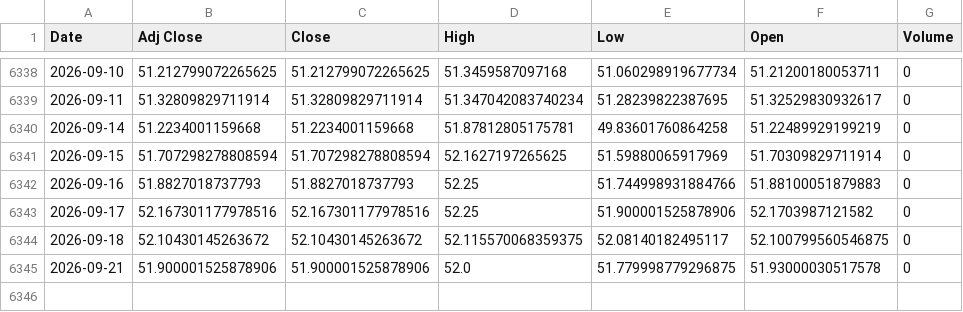
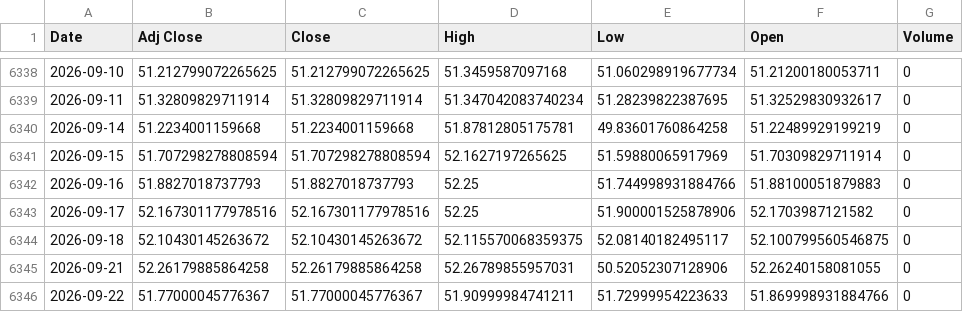
Before and after one commit to ahmed18y/GoldMind2, a CSV file: data/raw/02_CORE/USD_EGP.csv, drawn as a sheet; only a part is shown, gaps mark what is left out.

```diff
--- a/data/raw/02_CORE/USD_EGP.csv
+++ b/data/raw/02_CORE/USD_EGP.csv
@@ -6344,2 +6344,3 @@
 2026-09-18,52.10430145263672,52.10430145263672,52.115570068359375,52.08140182495117,52.100799560546875,0
-2026-09-21,51.900001525878906,51.900001525878906,52.0,51.779998779296875,51.93000030517578,0
+2026-09-21,52.26179885864258,52.26179885864258,52.26789855957031,50.52052307128906,52.26240158081055,0
+2026-09-22,51.77000045776367,51.77000045776367,51.90999984741211,51.72999954223633,51.869998931884766,0
```
Also changed, not shown: data/raw/02_CORE/Gold_World.csv, data/raw/03_STRONG/US_Dollar_Index_DXY.csv, 15 other files.
